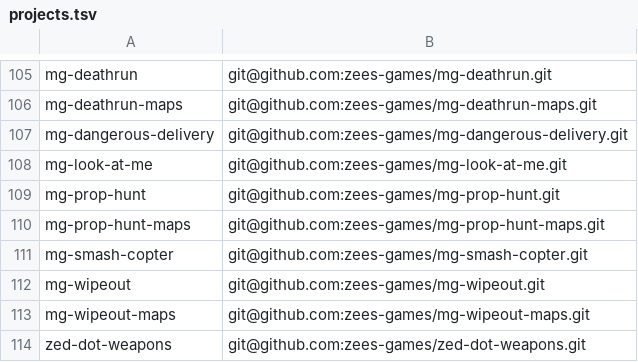
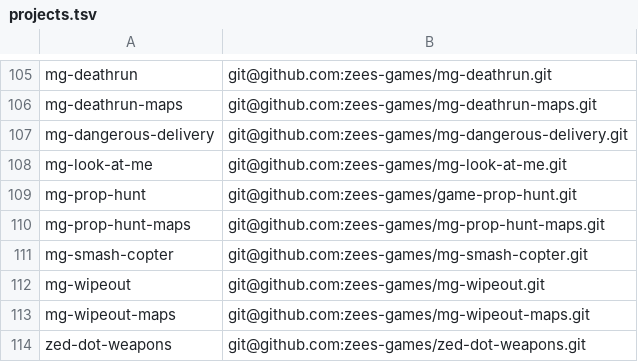
Before and after one commit to modcommunity/dot-bootstrap, a TSV file: projects.tsv, drawn as a sheet; only a part is shown, gaps mark what is left out.

```diff
--- a/projects.tsv
+++ b/projects.tsv
@@ -108,3 +108,3 @@ mg-dangerous-delivery	git@github.com:zees-games/mg-dangerous-delivery.git
 mg-look-at-me	git@github.com:zees-games/mg-look-at-me.git
-mg-prop-hunt	git@github.com:zees-games/mg-prop-hunt.git
+mg-prop-hunt	git@github.com:zees-games/game-prop-hunt.git
 mg-prop-hunt-maps	git@github.com:zees-games/mg-prop-hunt-maps.git
```
